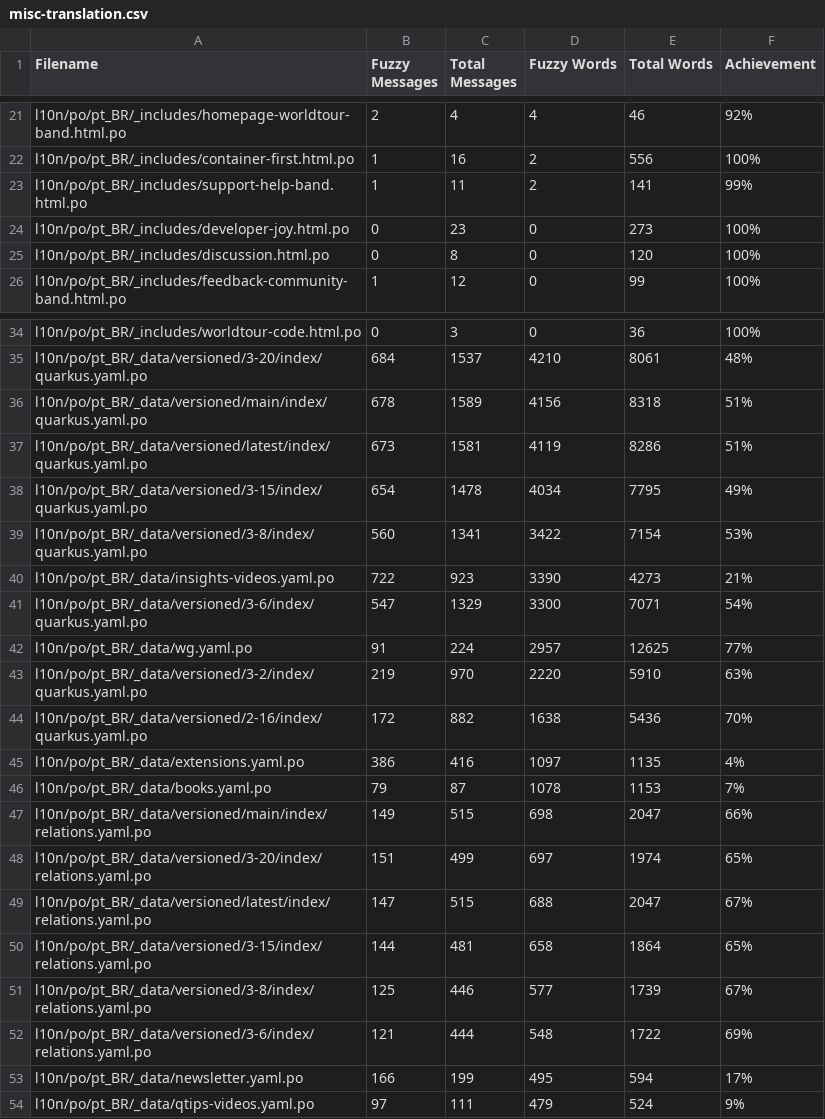
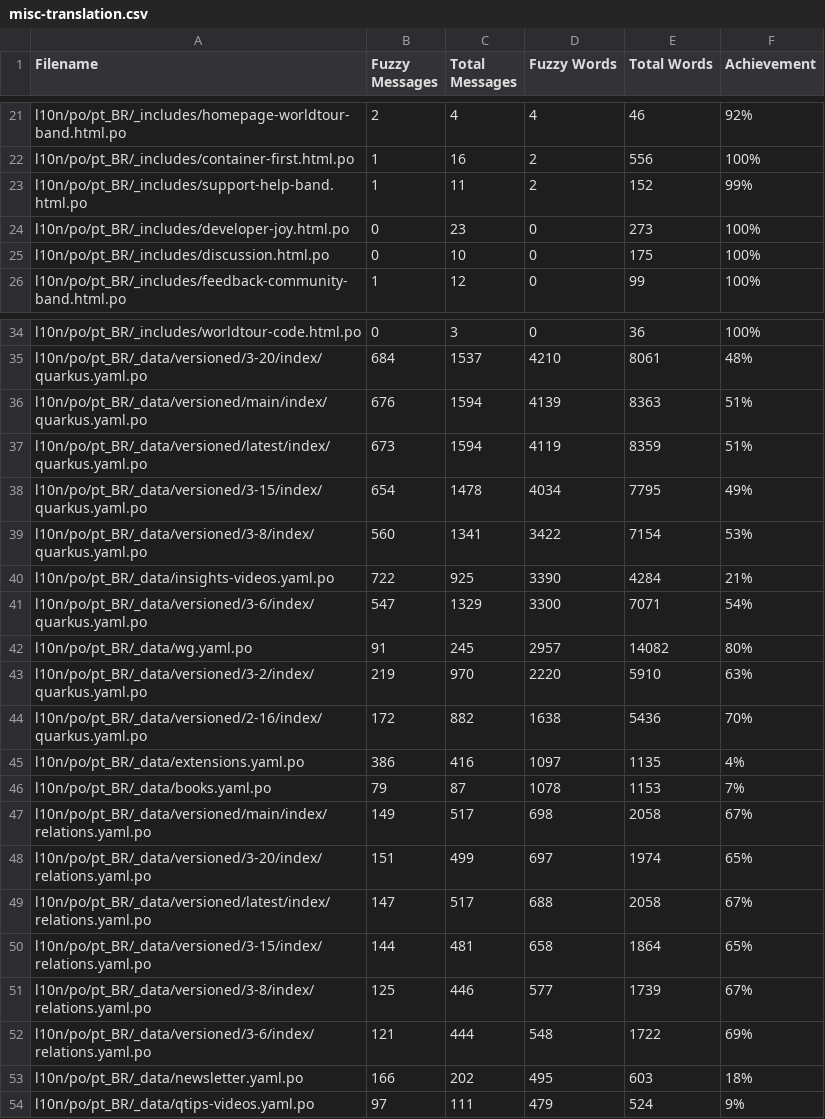
Before and after one commit to omatheusmesmo/pt.quarkus.io, a CSV file: l10n/stats/misc-translation.csv, drawn as a sheet; only a part is shown, gaps mark what is left out.

```diff
--- a/l10n/stats/misc-translation.csv
+++ b/l10n/stats/misc-translation.csv
@@ -22,5 +22,5 @@ l10n/po/pt_BR/_includes/homepage-worldtour-band.html.po, 2, 4, 4, 46, 92%
 l10n/po/pt_BR/_includes/container-first.html.po, 1, 16, 2, 556, 100%
-l10n/po/pt_BR/_includes/support-help-band.html.po, 1, 11, 2, 141, 99%
+l10n/po/pt_BR/_includes/support-help-band.html.po, 1, 11, 2, 152, 99%
 l10n/po/pt_BR/_includes/developer-joy.html.po, 0, 23, 0, 273, 100%
-l10n/po/pt_BR/_includes/discussion.html.po, 0, 8, 0, 120, 100%
+l10n/po/pt_BR/_includes/discussion.html.po, 0, 10, 0, 175, 100%
 l10n/po/pt_BR/_includes/feedback-community-band.html.po, 1, 12, 0, 99, 100%
@@ -35,9 +35,9 @@ l10n/po/pt_BR/_includes/worldtour-code.html.po, 0, 3, 0, 36, 100%
 l10n/po/pt_BR/_data/versioned/3-20/index/quarkus.yaml.po, 684, 1537, 4210, 8061, 48%
-l10n/po/pt_BR/_data/versioned/main/index/quarkus.yaml.po, 678, 1589, 4156, 8318, 51%
-l10n/po/pt_BR/_data/versioned/latest/index/quarkus.yaml.po, 673, 1581, 4119, 8286, 51%
+l10n/po/pt_BR/_data/versioned/main/index/quarkus.yaml.po, 676, 1594, 4139, 8363, 51%
+l10n/po/pt_BR/_data/versioned/latest/index/quarkus.yaml.po, 673, 1594, 4119, 8359, 51%
 l10n/po/pt_BR/_data/versioned/3-15/index/quarkus.yaml.po, 654, 1478, 4034, 7795, 49%
 l10n/po/pt_BR/_data/versioned/3-8/index/quarkus.yaml.po, 560, 1341, 3422, 7154, 53%
-l10n/po/pt_BR/_data/insights-videos.yaml.po, 722, 923, 3390, 4273, 21%
+l10n/po/pt_BR/_data/insights-videos.yaml.po, 722, 925, 3390, 4284, 21%
 l10n/po/pt_BR/_data/versioned/3-6/index/quarkus.yaml.po, 547, 1329, 3300, 7071, 54%
-l10n/po/pt_BR/_data/wg.yaml.po, 91, 224, 2957, 12625, 77%
+l10n/po/pt_BR/_data/wg.yaml.po, 91, 245, 2957, 14082, 80%
 l10n/po/pt_BR/_data/versioned/3-2/index/quarkus.yaml.po, 219, 970, 2220, 5910, 63%
@@ -46,5 +46,5 @@ l10n/po/pt_BR/_data/extensions.yaml.po, 386, 416, 1097, 1135, 4%
 l10n/po/pt_BR/_data/books.yaml.po, 79, 87, 1078, 1153, 7%
-l10n/po/pt_BR/_data/versioned/main/index/relations.yaml.po, 149, 515, 698, 2047, 66%
+l10n/po/pt_BR/_data/versioned/main/index/relations.yaml.po, 149, 517, 698, 2058, 67%
 l10n/po/pt_BR/_data/versioned/3-20/index/relations.yaml.po, 151, 499, 697, 1974, 65%
-l10n/po/pt_BR/_data/versioned/latest/index/relations.yaml.po, 147, 515, 688, 2047, 67%
+l10n/po/pt_BR/_data/versioned/latest/index/relations.yaml.po, 147, 517, 688, 2058, 67%
 l10n/po/pt_BR/_data/versioned/3-15/index/relations.yaml.po, 144, 481, 658, 1864, 65%
@@ -52,3 +52,3 @@ l10n/po/pt_BR/_data/versioned/3-8/index/relations.yaml.po, 125, 446, 577, 1739,
 l10n/po/pt_BR/_data/versioned/3-6/index/relations.yaml.po, 121, 444, 548, 1722, 69%
-l10n/po/pt_BR/_data/newsletter.yaml.po, 166, 199, 495, 594, 17%
+l10n/po/pt_BR/_data/newsletter.yaml.po, 166, 202, 495, 603, 18%
 l10n/po/pt_BR/_data/qtips-videos.yaml.po, 97, 111, 479, 524, 9%
```
Also changed, not shown: l10n/stats/latest-guides-translation.csv, l10n/stats/main-guides-translation.csv, 1 other file.
